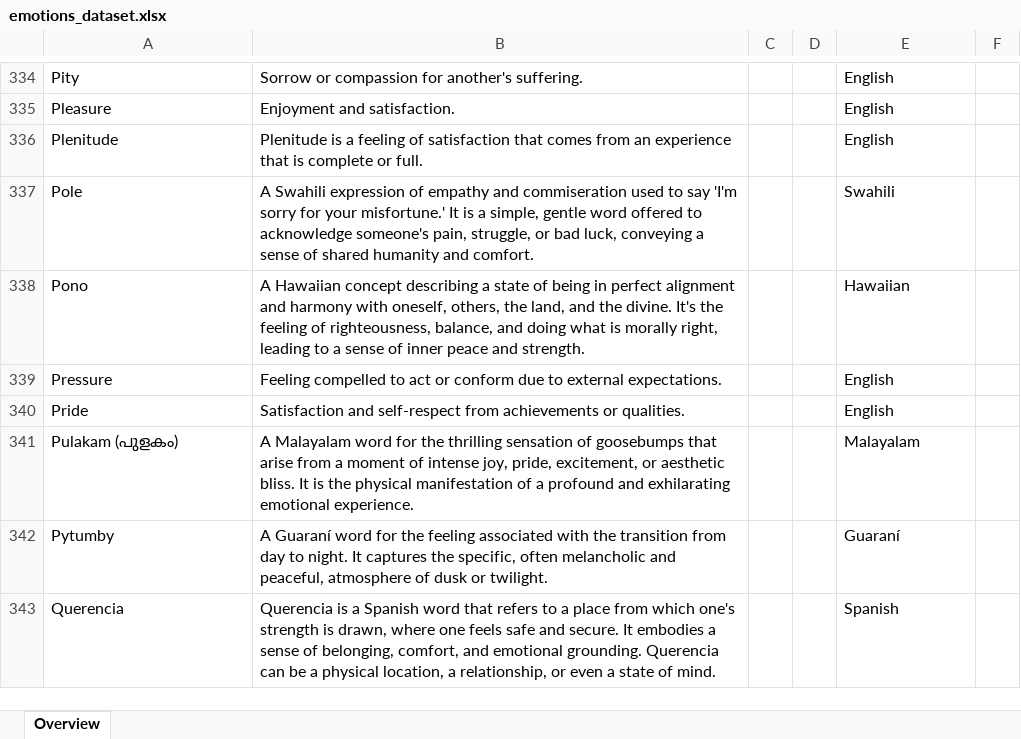
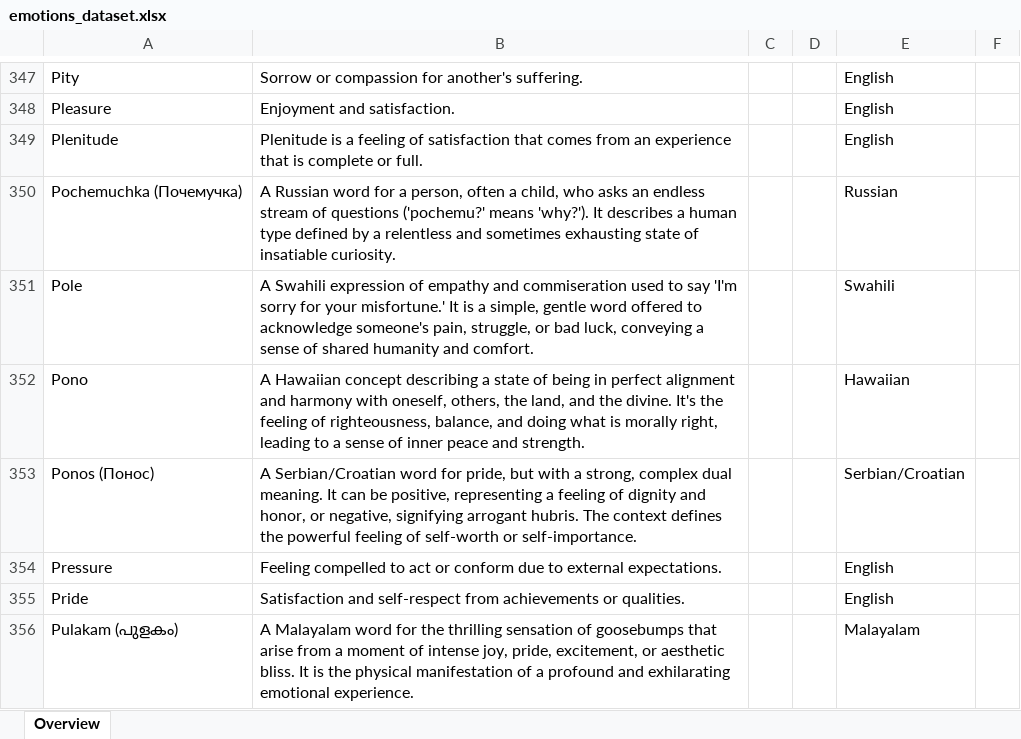
Before and after one commit to FerdinandNathaniel/E-star, an Excel workbook: data/raw/emotions_dataset.xlsx, sheet Overview, drawn as a sheet; only a part is shown, gaps mark what is left out; the shorter side is filled out with more unchanged rows; values as stored, in another font and other column widths than the file's, no cell formats; conditional formats not drawn; the diff covers the shown part only; the diff names each change by its address in the sheet, - before the commit and + after, or states it on an @@ line.

```diff
--- a/data/raw/emotions_dataset.xlsx (sheet Overview)
+++ b/data/raw/emotions_dataset.xlsx (sheet Overview)
+row 350: Pochemuchka (Почемучка) | A Russian word for a person, often a child, who asks an endless stream of questions ('pochemu?' means 'why?'). It describes a human type defined by a relentless and sometimes exhausting state of insatiable curiosity. |  |  | Russian
+row 353: Ponos (Понос) | A Serbian/Croatian word for pride, but with a strong, complex dual meaning. It can be positive, representing a feeling of dignity and honor, or negative, signifying arrogant hubris. The context defines the powerful feeling of self-worth or self-importance. |  |  | Serbian/Croatian
```
Also changed, not shown: 30 added rows, 7 removed rows and 26 edited cells elsewhere in this sheet, cell formats, 3 other files.
